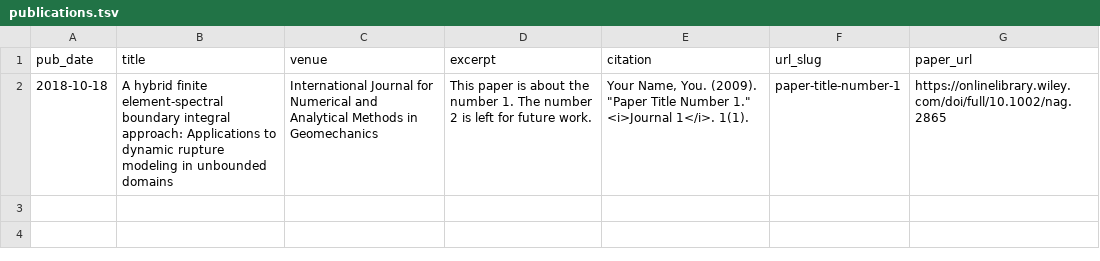
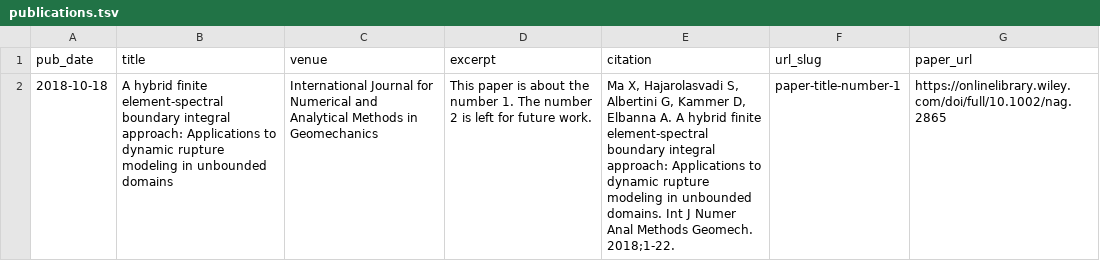
Before and after one commit to XiaoMaResearch/XiaoMaResearch.github.io, a TSV file: markdown_generator/publications.tsv, drawn as a sheet.

```diff
--- a/markdown_generator/publications.tsv
+++ b/markdown_generator/publications.tsv
@@ -1,2 +1,2 @@
 pub_date	title	venue	excerpt	citation	url_slug	paper_url
-2018-10-18	A hybrid finite element‐spectral boundary integral approach: Applications to dynamic rupture modeling in unbounded domains	International Journal for Numerical and Analytical Methods in Geomechanics	This paper is about the number 1. The number 2 is left for future work.	Your Name, You. (2009). "Paper Title Number 1." <i>Journal 1</i>. 1(1).	paper-title-number-1	https://onlinelibrary.wiley.com/doi/full/10.1002/nag.2865
+2018-10-18	A hybrid finite element‐spectral boundary integral approach: Applications to dynamic rupture modeling in unbounded domains	International Journal for Numerical and Analytical Methods in Geomechanics	This paper is about the number 1. The number 2 is left for future work.	Ma X, Hajarolasvadi S, Albertini G, Kammer D, Elbanna A. A hybrid finite element‐spectral boundary integral approach: Applications to dynamic rupture modeling in unbounded domains. Int J Numer Anal Methods Geomech. 2018;1‐22.	paper-title-number-1	https://onlinelibrary.wiley.com/doi/full/10.1002/nag.2865
```
Also changed, not shown: 1 other file.
